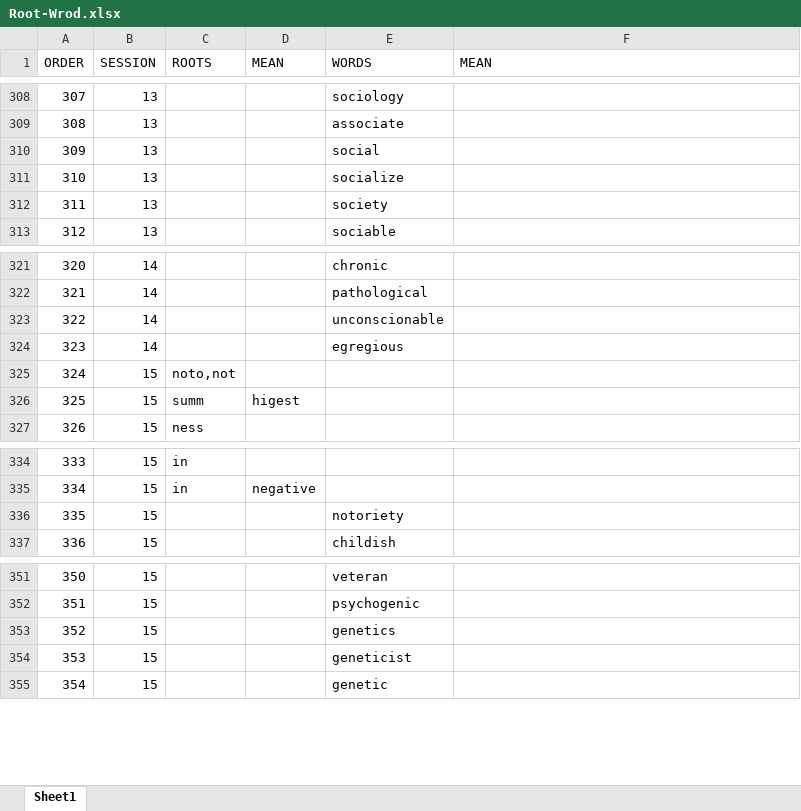
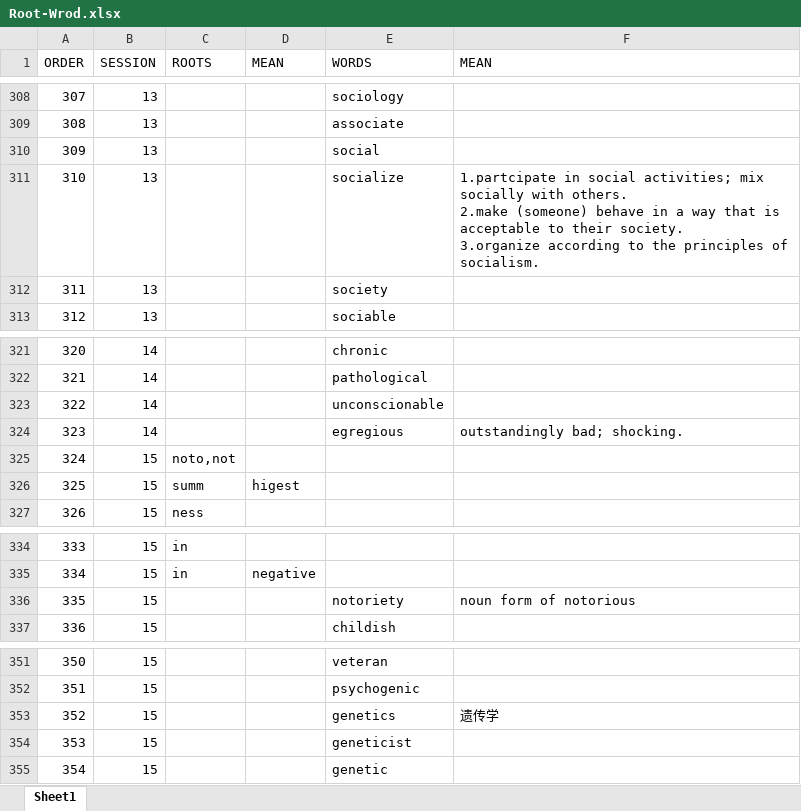
Before and after one commit to panjiangyi/word-power-made-easy, an Excel workbook: Root-Wrod.xlsx, sheet Sheet1, drawn as a sheet; only a part is shown, gaps mark what is left out; values as stored, in another font and other column widths than the file's, no cell formats; ↵ is a line break in a cell; the diff covers the shown part only; the diff names each change by its address in the sheet, - before the commit and + after, or states it on an @@ line.

```diff
--- a/Root-Wrod.xlsx (sheet Sheet1)
+++ b/Root-Wrod.xlsx (sheet Sheet1)
-F311 (MEAN): (empty)
+F311 (MEAN): 1.partcipate in social activities; mix socially with others. ↵ 2.make (someone) behave in a way that is acceptable to their society. ↵ 3.organize according to the principles of socialism.
-F324 (MEAN): (empty)
+F324 (MEAN): outstandingly bad; shocking.
-F336 (MEAN): (empty)
+F336 (MEAN): noun form of notorious
-F353 (MEAN): (empty)
+F353 (MEAN): 遗传学
```
Also changed, not shown: 24 edited cells elsewhere in this sheet, cell formats.
